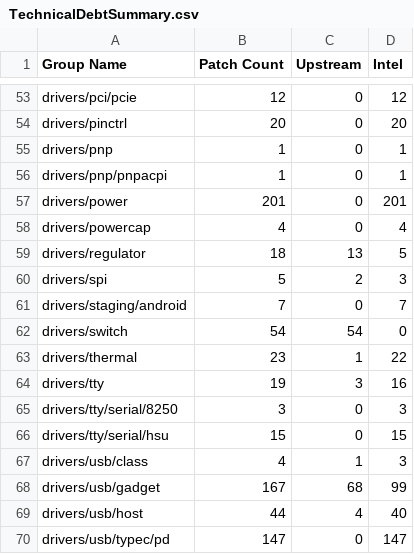
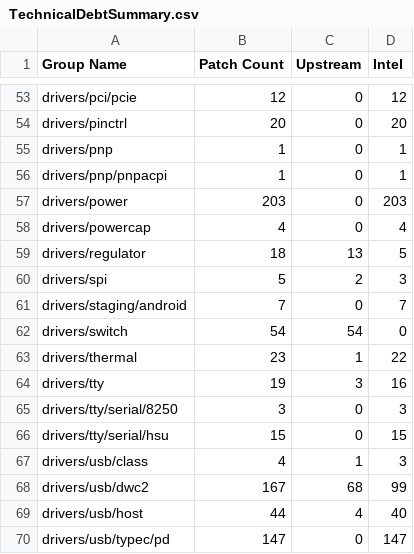
Before and after one commit to intel/ProductionKernelQuilts, a CSV file: uefi/cht-m1stable/TechnicalDebtSummary.csv, drawn as a sheet; only a part is shown, gaps mark what is left out.

```diff
--- a/uefi/cht-m1stable/TechnicalDebtSummary.csv
+++ b/uefi/cht-m1stable/TechnicalDebtSummary.csv
@@ -56,3 +56,3 @@
 "drivers/pnp/pnpacpi",1,0,1
-"drivers/power",201,0,201
+"drivers/power",203,0,203
 "drivers/powercap",4,0,4
@@ -67,3 +67,3 @@
 "drivers/usb/class",4,1,3
-"drivers/usb/gadget",167,68,99
+"drivers/usb/dwc2",167,68,99
 "drivers/usb/host",44,4,40
```
Also changed, not shown: uefi/cht-m1stable/TechnicalDebt.csv, 5 other files.
